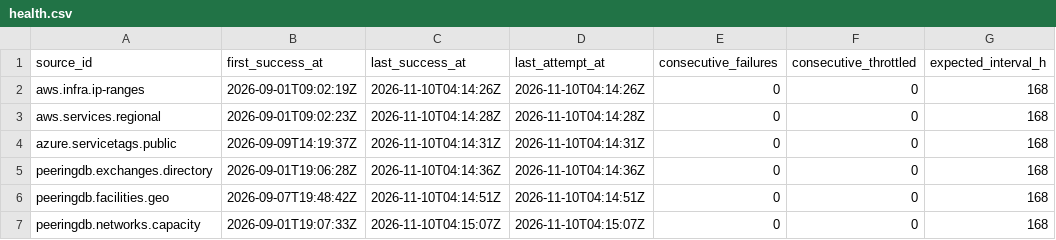
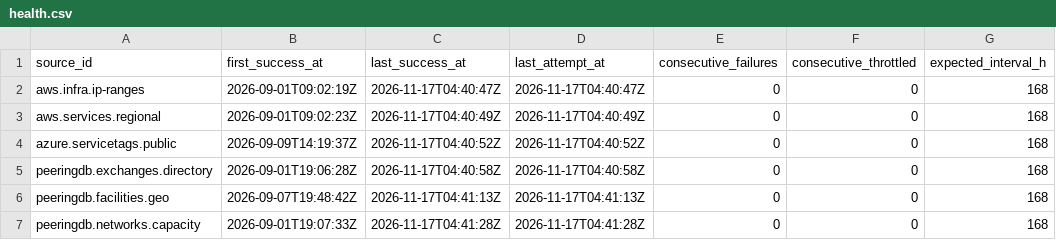
Before and after one commit to q3dresearch/wss-cloud-footprint, a CSV file: health/health.csv, drawn as a sheet; only a part is shown; the diff names each change by its address in the sheet, - before the commit and + after, or states it on an @@ line.

```diff
--- a/health/health.csv
+++ b/health/health.csv
-C2 (last_success_at): 2026-11-10T04:14:26Z
+C2 (last_success_at): 2026-11-17T04:40:47Z
-D2 (last_attempt_at): 2026-11-10T04:14:26Z
+D2 (last_attempt_at): 2026-11-17T04:40:47Z
-C3 (last_success_at): 2026-11-10T04:14:28Z
+C3 (last_success_at): 2026-11-17T04:40:49Z
-D3 (last_attempt_at): 2026-11-10T04:14:28Z
+D3 (last_attempt_at): 2026-11-17T04:40:49Z
-C4 (last_success_at): 2026-11-10T04:14:31Z
+C4 (last_success_at): 2026-11-17T04:40:52Z
-D4 (last_attempt_at): 2026-11-10T04:14:31Z
+D4 (last_attempt_at): 2026-11-17T04:40:52Z
-C5 (last_success_at): 2026-11-10T04:14:36Z
+C5 (last_success_at): 2026-11-17T04:40:58Z
-D5 (last_attempt_at): 2026-11-10T04:14:36Z
+D5 (last_attempt_at): 2026-11-17T04:40:58Z
-C6 (last_success_at): 2026-11-10T04:14:51Z
+C6 (last_success_at): 2026-11-17T04:41:13Z
-D6 (last_attempt_at): 2026-11-10T04:14:51Z
+D6 (last_attempt_at): 2026-11-17T04:41:13Z
-C7 (last_success_at): 2026-11-10T04:15:07Z
+C7 (last_success_at): 2026-11-17T04:41:28Z
-D7 (last_attempt_at): 2026-11-10T04:15:07Z
+D7 (last_attempt_at): 2026-11-17T04:41:28Z
```
Also changed, not shown: 1 other file.
